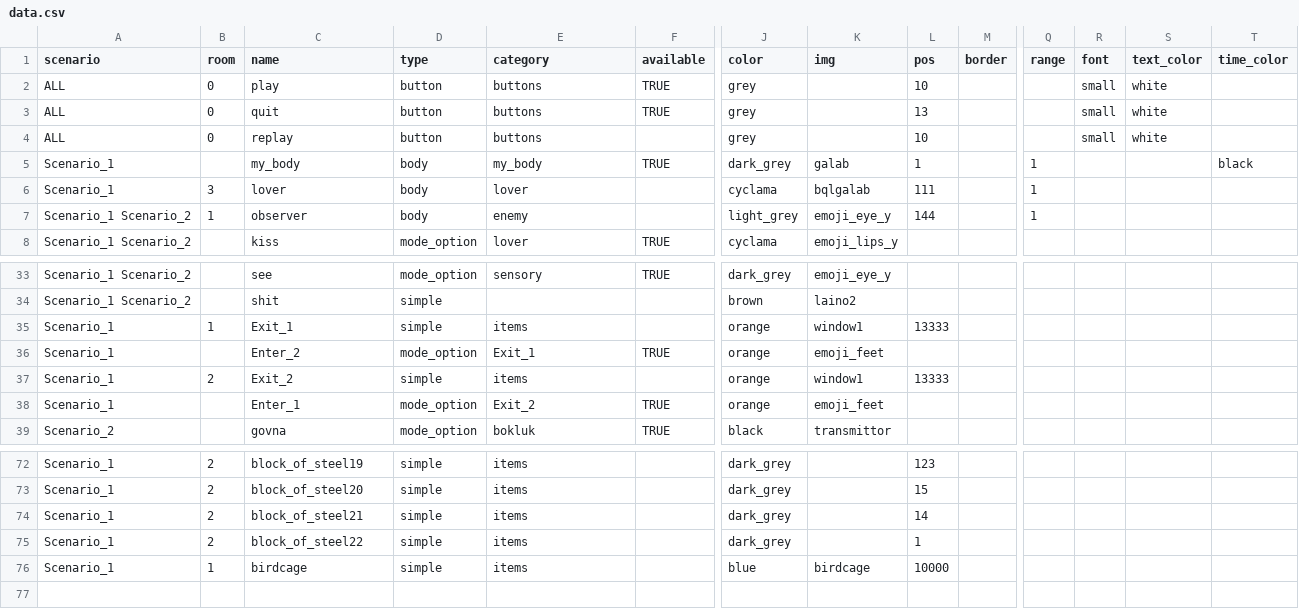
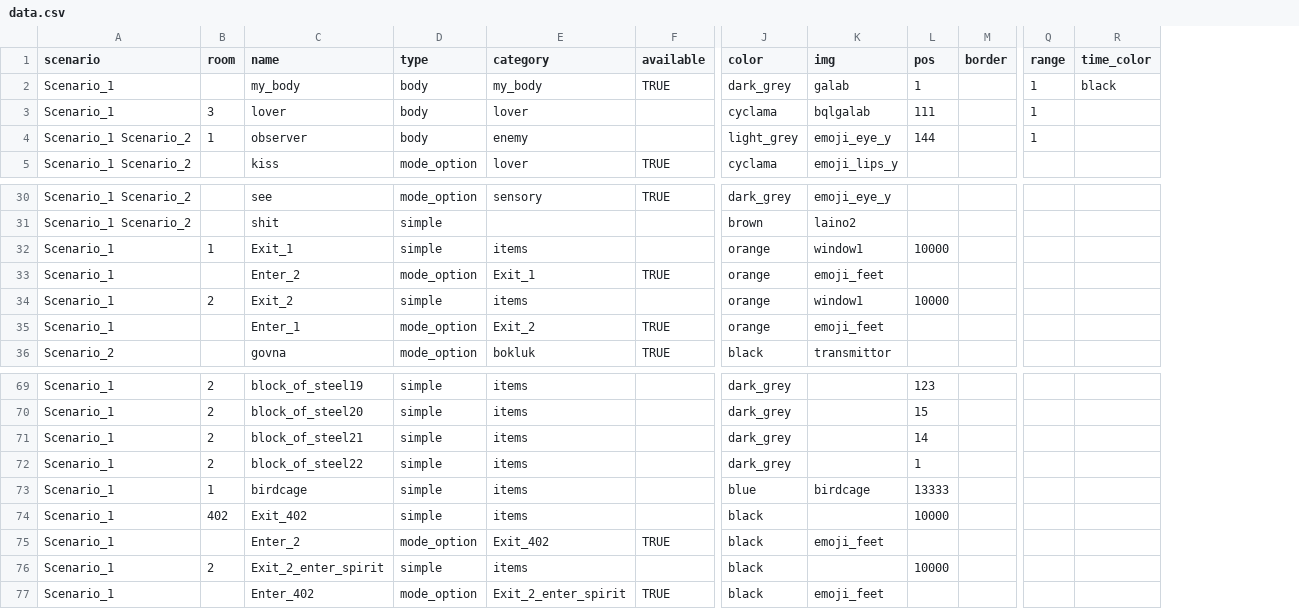
Before and after one commit to dimch0/circles, a CSV file: data/data.csv, drawn as a sheet; only a part is shown, gaps mark what is left out; removed rows and columns are numbered as before the commit, all else as after; rows hold the shown columns only; the diff names each change by its address in the sheet, - before the commit and + after, or states it on an @@ line.

Commit message:
mitosis in progress, buttons hardcoded

```diff
--- a/data/data.csv
+++ b/data/data.csv
-column R (font), empty
-column S (text_color), empty
-row 2: ALL | 0 | play | button | buttons | TRUE | grey |  | 10 |  |  | small | white
-row 3: ALL | 0 | quit | button | buttons | TRUE | grey |  | 13 |  |  | small | white
-row 4: ALL | 0 | replay | button | buttons |  | grey |  | 10 |  |  | small | white
-L32 (pos): 13333
+L32 (pos): 10000
-L34 (pos): 13333
+L34 (pos): 10000
-L73 (pos): 10000
+L73 (pos): 13333
+row 74: Scenario_1 | 402 | Exit_402 | simple | items |  | black |  | 10000
+row 75: Scenario_1 |  | Enter_2 | mode_option | Exit_402 | TRUE | black | emoji_feet
+row 76: Scenario_1 | 2 | Exit_2_enter_spirit | simple | items |  | black |  | 10000
+row 77: Scenario_1 |  | Enter_402 | mode_option | Exit_2_enter_spirit | TRUE | black | emoji_feet
```
Also changed, not shown: 9 other files.
